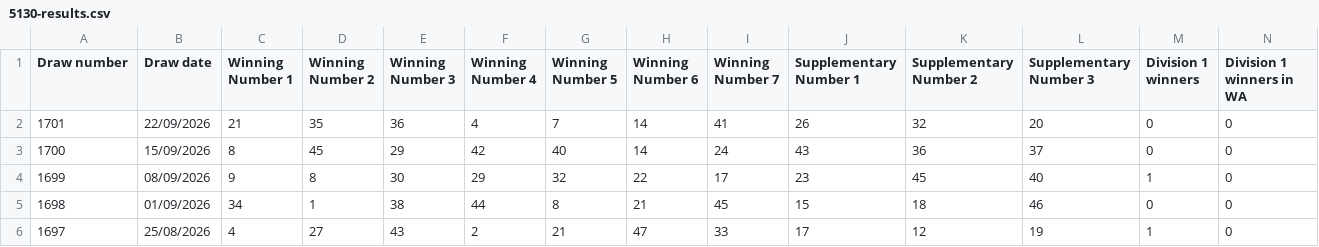
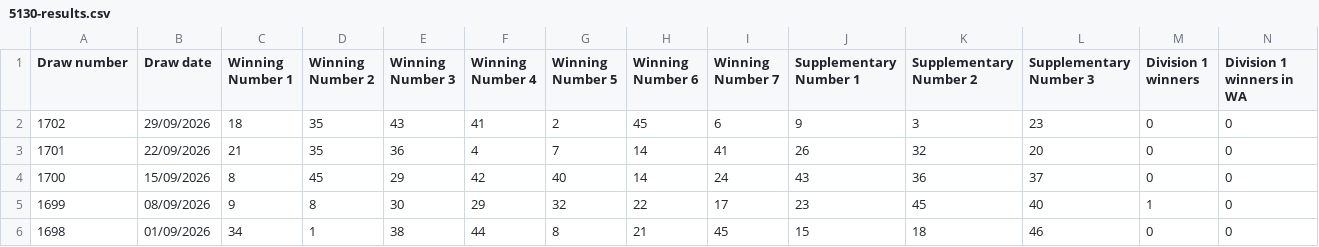
Before and after one commit to Dae-Y/lotto-pattern-lab, a CSV file: data/5130-results.csv, drawn as a sheet; only a part is shown; the shorter side is filled out with more unchanged rows; rows hold the shown columns only; the diff names each change by its address in the sheet, - before the commit and + after, or states it on an @@ line.

```diff
--- a/data/5130-results.csv
+++ b/data/5130-results.csv
+row 2: 1702 | 29/09/2026 | 18 | 35 | 43 | 41 | 2 | 45 | 6 | 9 | 3 | 23 | 0 | 0
```
Also changed, not shown: data/5132-results.csv, data/5237-results.csv, 2 other files.
